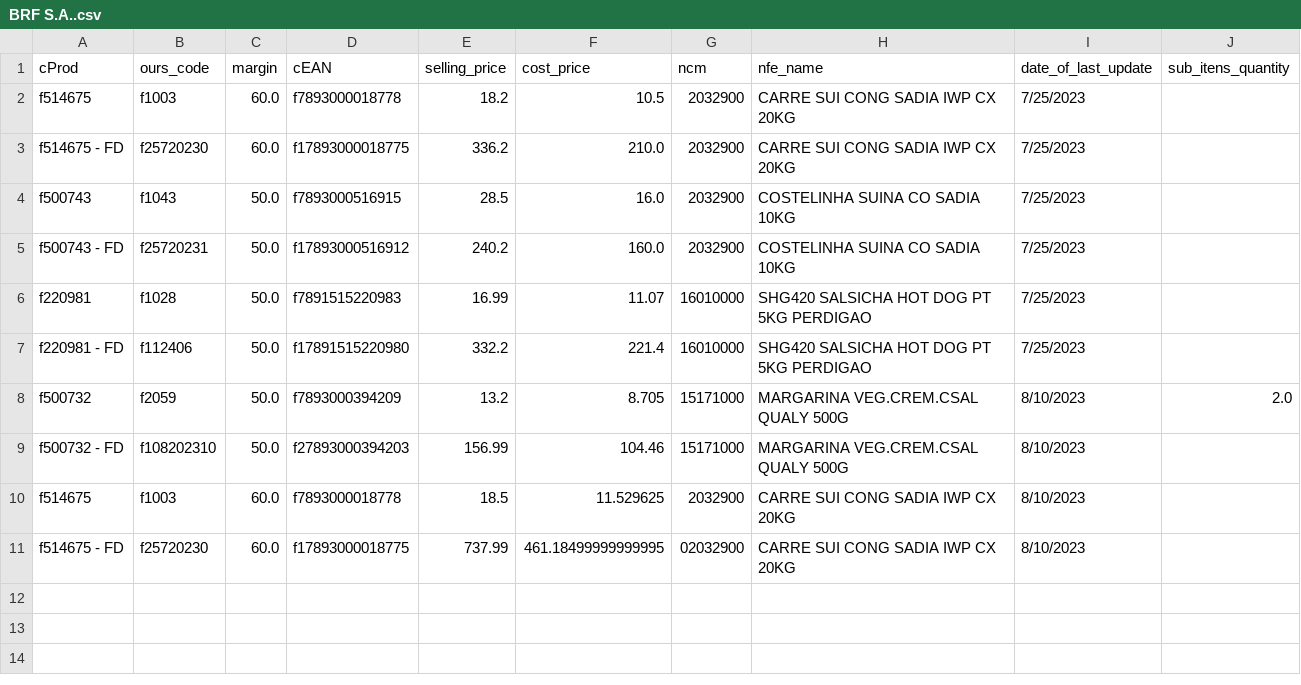
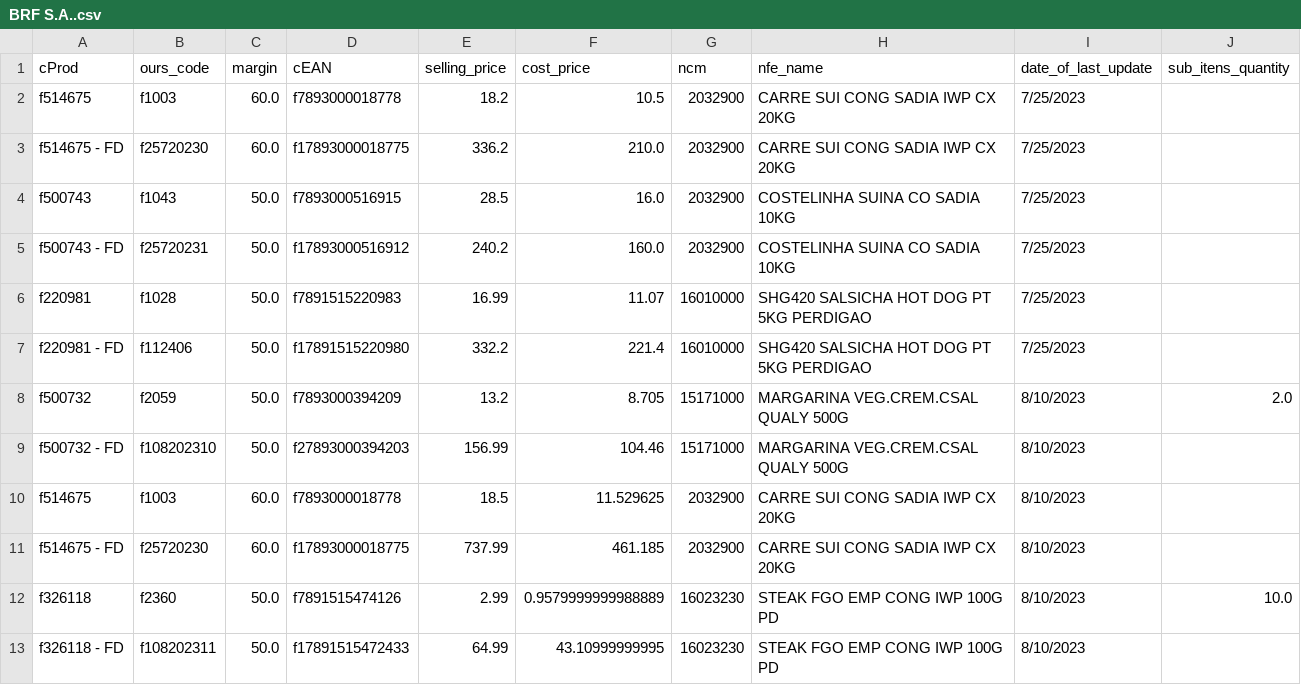
Before and after one commit to I3run01/bot-update-price-python, a CSV file: database/BRF S.A..csv, drawn as a sheet.

Commit message:
new prods

```diff
--- a/database/BRF S.A..csv
+++ b/database/BRF S.A..csv
@@ -10,2 +10,4 @@ f500732 - FD,f108202310,50.0,f27893000394203,156.99,104.46,15171000,MARGARINA VE
 f514675,f1003,60.0,f7893000018778,18.5,11.529625,2032900,CARRE SUI CONG SADIA IWP CX 20KG,8/10/2023,
-f514675 - FD,f25720230,60.0,f17893000018775,737.99,461.18499999999995,02032900,CARRE SUI CONG SADIA IWP CX 20KG,8/10/2023,
+f514675 - FD,f25720230,60.0,f17893000018775,737.99,461.185,2032900,CARRE SUI CONG SADIA IWP CX 20KG,8/10/2023,
+f326118,f2360,50.0,f7891515474126,2.99,0.9579999999988889,16023230,STEAK FGO EMP CONG IWP 100G PD,8/10/2023,10.0
+f326118 - FD,f108202311,50.0,f17891515472433,64.99,43.10999999995,16023230,STEAK FGO EMP CONG IWP 100G PD,8/10/2023,
```
